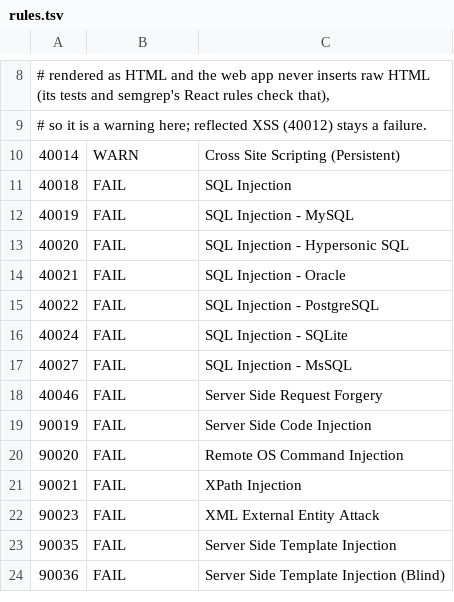
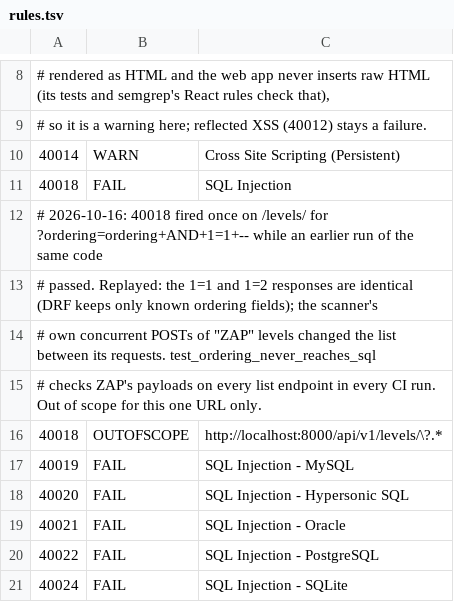
Before and after one commit to FOFANA459-2023/Mon-Ecole-Backend, a TSV file: .zap/rules.tsv, drawn as a sheet; only a part is shown, gaps mark what is left out; the shorter side is filled out with more unchanged rows.

```diff
--- a/.zap/rules.tsv
+++ b/.zap/rules.tsv
@@ -11,2 +11,7 @@
 40018	FAIL	SQL Injection
+# 2026-10-16: 40018 fired once on /levels/ for ?ordering=ordering+AND+1=1+-- while an earlier run of the same code
+# passed. Replayed: the 1=1 and 1=2 responses are identical (DRF keeps only known ordering fields); the scanner's
+# own concurrent POSTs of "ZAP" levels changed the list between its requests. test_ordering_never_reaches_sql
+# checks ZAP's payloads on every list endpoint in every CI run. Out of scope for this one URL only.
+40018	OUTOFSCOPE	http://localhost:8000/api/v1/levels/\?.*
 40019	FAIL	SQL Injection - MySQL
```
Also changed, not shown: 3 other files.
